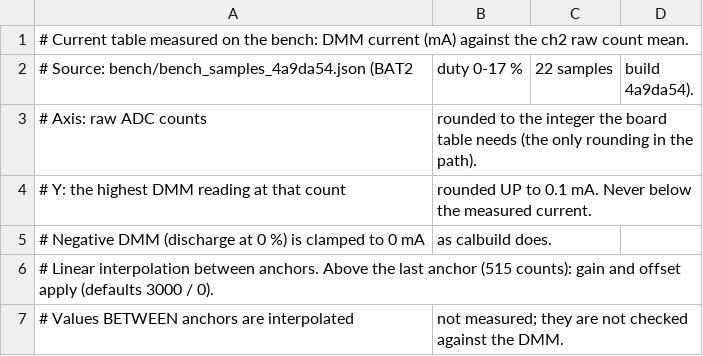
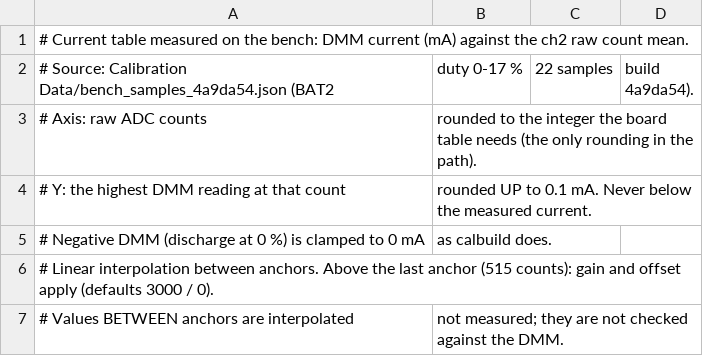
Before and after one commit to sargoliwork101-ui/ChangeOver, a CSV file: Calibration Data/current_table_4a9da54.csv (was bench/current_table_4a9da54.csv), drawn as a sheet; only a part is shown.

```diff
--- a/bench/current_table_4a9da54.csv
+++ b/Calibration Data/current_table_4a9da54.csv
@@ -1,3 +1,3 @@
 # Current table measured on the bench: DMM current (mA) against the ch2 raw count mean.
-# Source: bench/bench_samples_4a9da54.json (BAT2, duty 0-17 %, 22 samples, build 4a9da54).
+# Source: Calibration Data/bench_samples_4a9da54.json (BAT2, duty 0-17 %, 22 samples, build 4a9da54).
 # Axis: raw ADC counts, rounded to the integer the board table needs (the only rounding in the path).
```
Also changed, not shown: Calibration Data/validation_4a9da54.csv, 6 other files.
